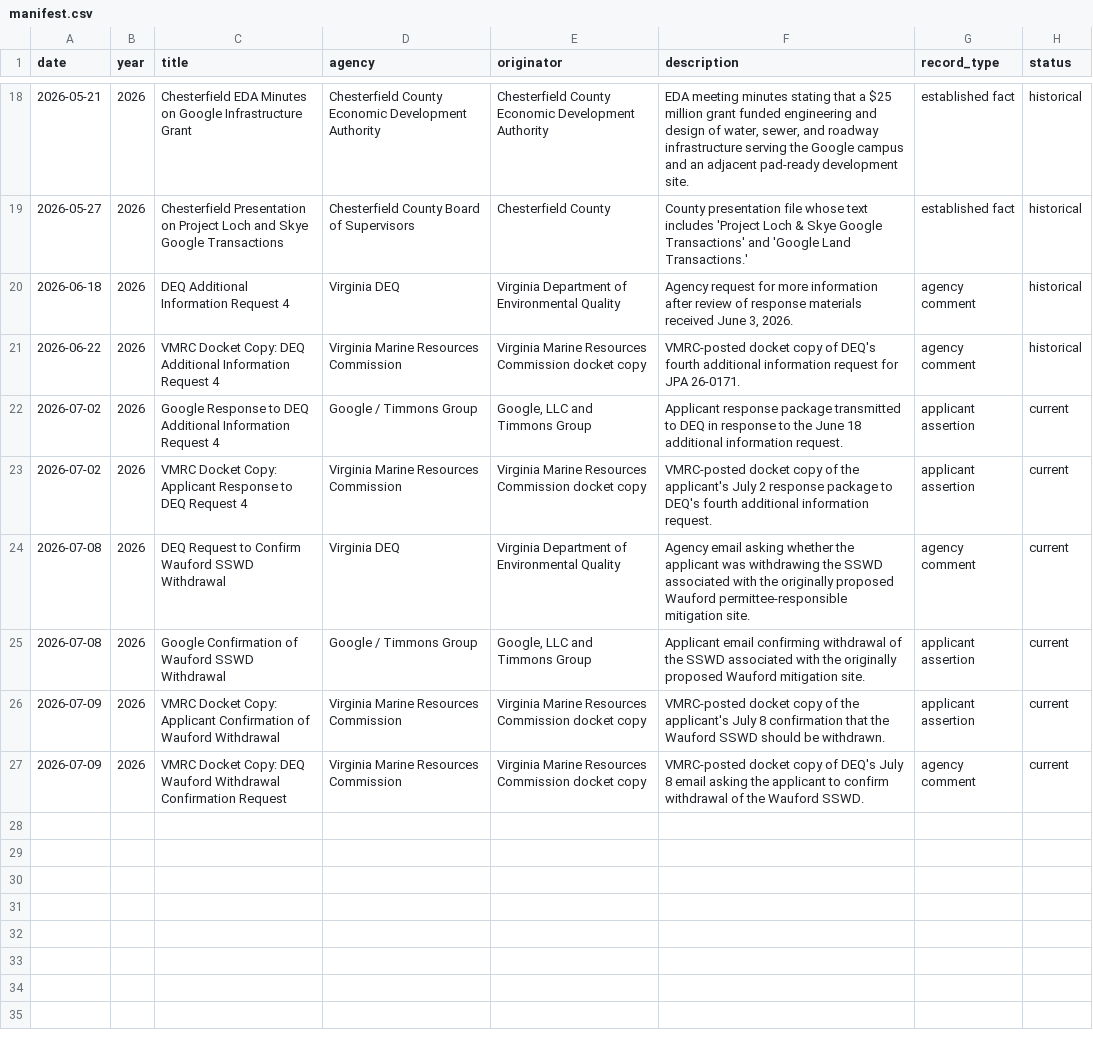
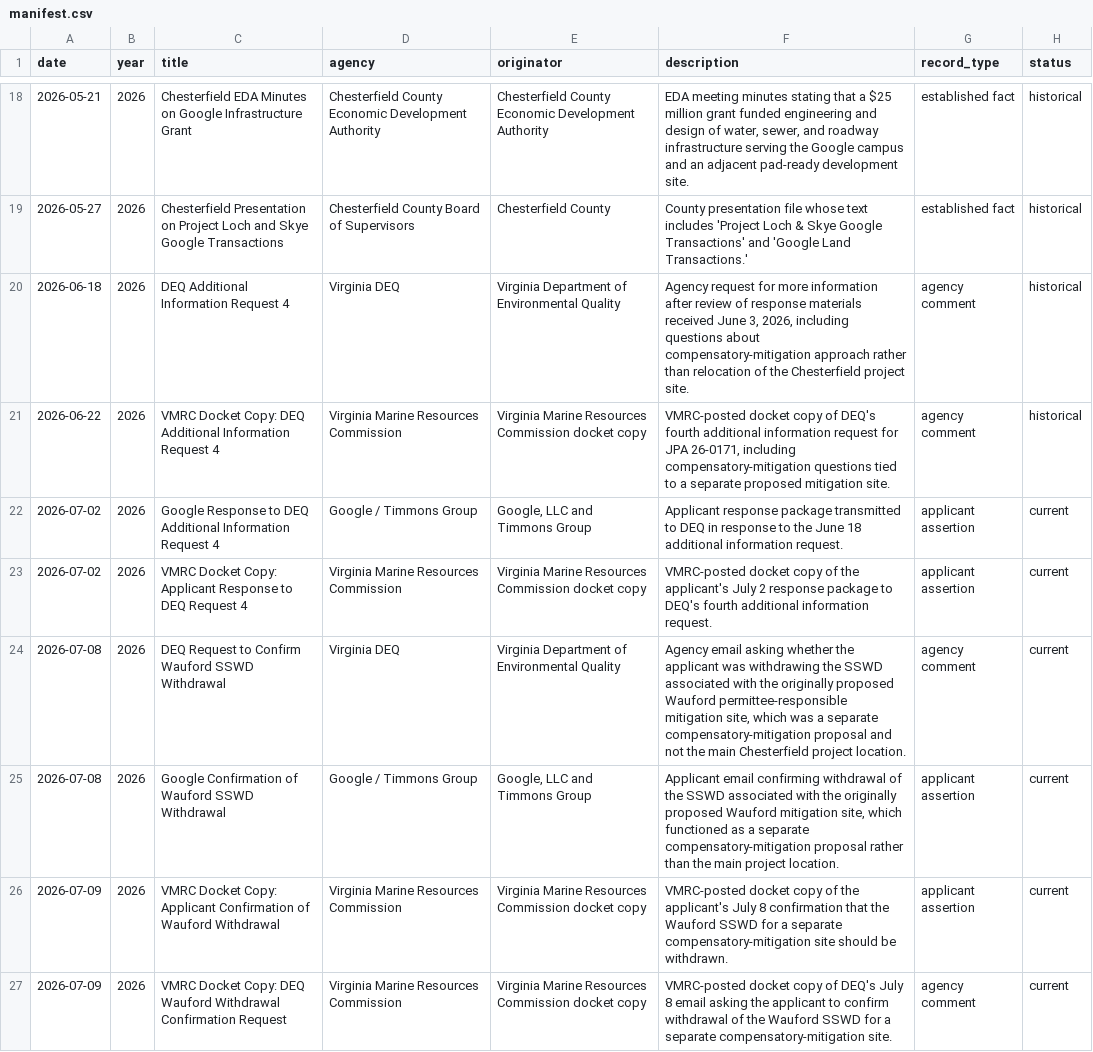
Before and after one commit to JasonInRVA/project-loch-info, a CSV file: docs/manifest.csv, drawn as a sheet; only a part is shown, gaps mark what is left out; the diff names each change by its address in the sheet, - before the commit and + after, or states it on an @@ line.

Commit message:
Clarify mitigation-site context across pages and summaries

```diff
--- a/docs/manifest.csv
+++ b/docs/manifest.csv
-F20 (description): …June 3, 2026.
+F20 (description): …June 3, 2026, including questions about compensatory-mitigation approach rather than relocation of the Chesterfield project site.
-F21 (description): …for JPA 26-0171.
+F21 (description): …for JPA 26-0171, including compensatory-mitigation questions tied to a separate proposed mitigation site.
-F24 (description): …permittee-responsible mitigation site.
+F24 (description): …permittee-responsible mitigation site, which was a separate compensatory-mitigation proposal and not the main Chesterfield project location.
-F25 (description): …Wauford mitigation site.
+F25 (description): …Wauford mitigation site, which functioned as a separate compensatory-mitigation proposal rather than the main project location.
-F26 (description): …Wauford SSWD should be…
+F26 (description): …Wauford SSWD for a separate compensatory-mitigation site should be…
-F27 (description): …the Wauford SSWD.
+F27 (description): …the Wauford SSWD for a separate compensatory-mitigation site.
```
Also changed, not shown: 7 other files.
